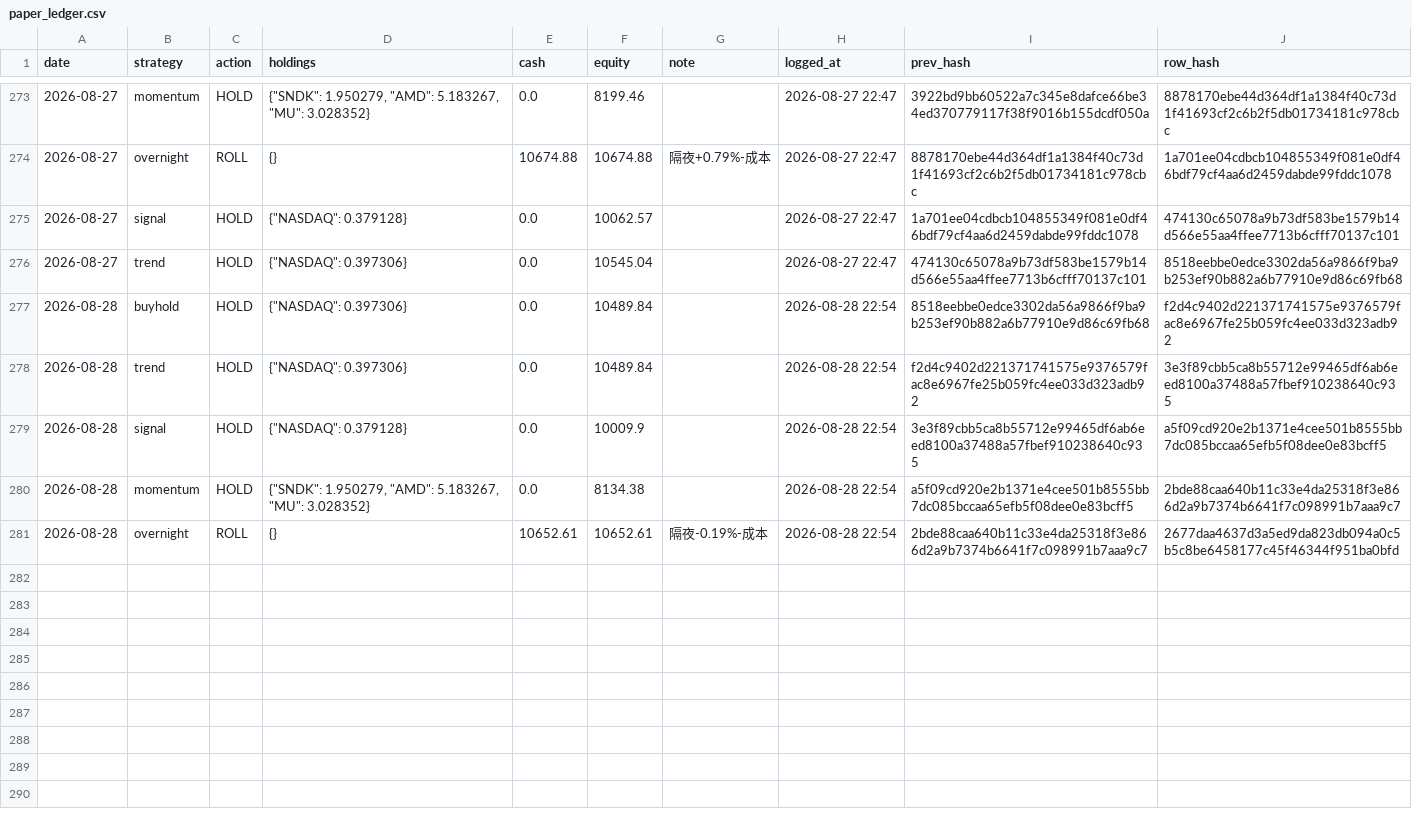
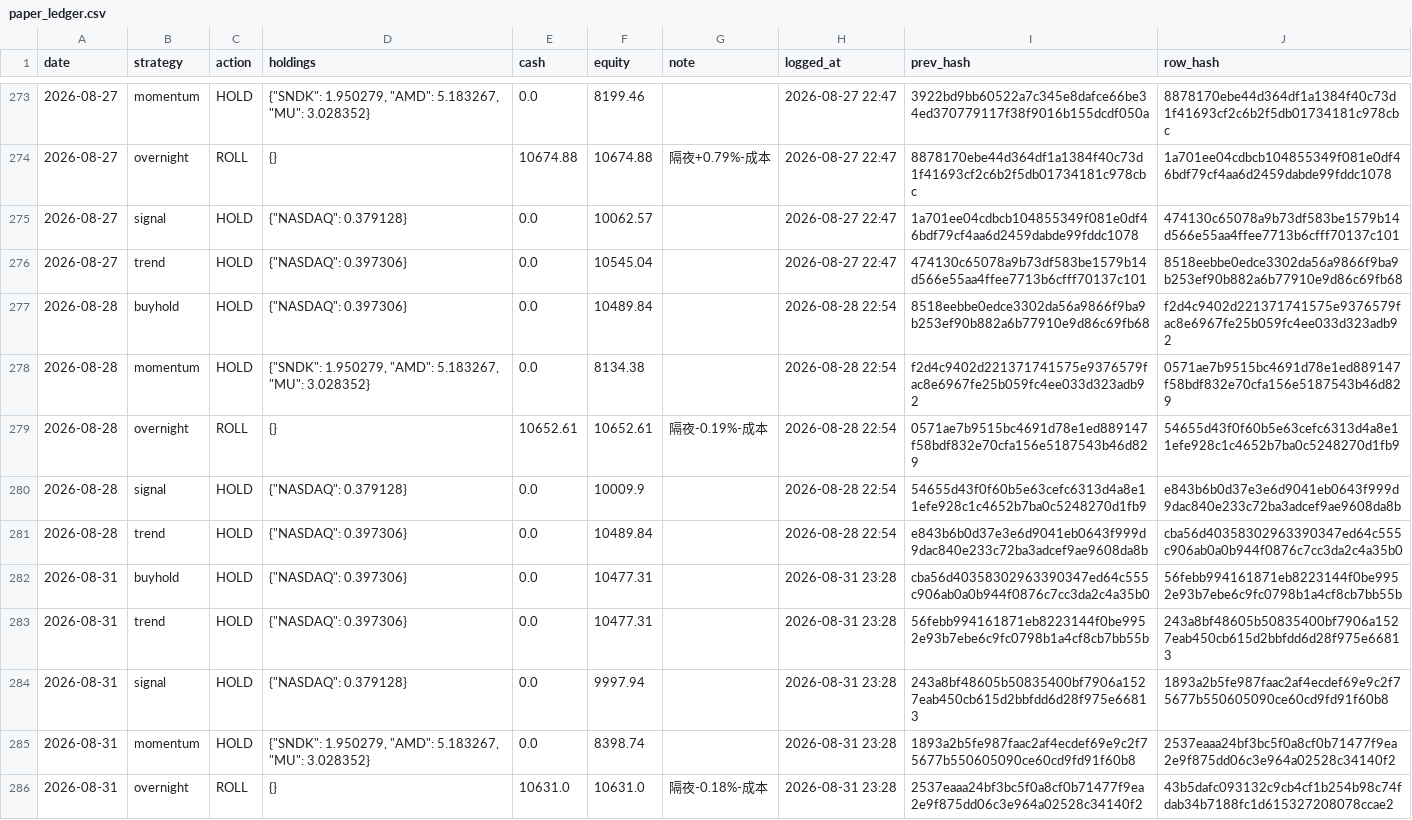
Before and after one commit to Vambrocop/alpha-lab, a CSV file: market-analysis/data/processed/paper_ledger.csv, drawn as a sheet; only a part is shown, gaps mark what is left out.

```diff
--- a/market-analysis/data/processed/paper_ledger.csv
+++ b/market-analysis/data/processed/paper_ledger.csv
@@ -277,5 +277,10 @@ date,strategy,action,holdings,cash,equity,note,logged_at,prev_hash,row_hash
 2026-08-28,buyhold,HOLD,"{""NASDAQ"": 0.397306}",0.0,10489.84,,2026-08-28 22:54,8518eebbe0edce3302da56a9866f9ba9b253ef90b882a6b77910e9d86c69fb68,f2d4c9402d221371741575e9376579fac8e6967fe25b059fc4ee033d323adb92
-2026-08-28,trend,HOLD,"{""NASDAQ"": 0.397306}",0.0,10489.84,,2026-08-28 22:54,f2d4c9402d221371741575e9376579fac8e6967fe25b059fc4ee033d323adb92,3e3f89cbb5ca8b55712e99465df6ab6eed8100a37488a57fbef910238640c935
-2026-08-28,signal,HOLD,"{""NASDAQ"": 0.379128}",0.0,10009.9,,2026-08-28 22:54,3e3f89cbb5ca8b55712e99465df6ab6eed8100a37488a57fbef910238640c935,a5f09cd920e2b1371e4cee501b8555bb7dc085bccaa65efb5f08dee0e83bcff5
-2026-08-28,momentum,HOLD,"{""SNDK"": 1.950279, ""AMD"": 5.183267, ""MU"": 3.028352}",0.0,8134.38,,2026-08-28 22:54,a5f09cd920e2b1371e4cee501b8555bb7dc085bccaa65efb5f08dee0e83bcff5,2bde88caa640b11c33e4da25318f3e866d2a9b7374b6641f7c098991b7aaa9c7
-2026-08-28,overnight,ROLL,{},10652.61,10652.61,隔夜-0.19%-成本,2026-08-28 22:54,2bde88caa640b11c33e4da25318f3e866d2a9b7374b6641f7c098991b7aaa9c7,2677daa4637d3a5ed9da823db094a0c5b5c8be6458177c45f46344f951ba0bfd
+2026-08-28,momentum,HOLD,"{""SNDK"": 1.950279, ""AMD"": 5.183267, ""MU"": 3.028352}",0.0,8134.38,,2026-08-28 22:54,f2d4c9402d221371741575e9376579fac8e6967fe25b059fc4ee033d323adb92,0571ae7b9515bc4691d78e1ed889147f58bdf832e70cfa156e5187543b46d829
+2026-08-28,overnight,ROLL,{},10652.61,10652.61,隔夜-0.19%-成本,2026-08-28 22:54,0571ae7b9515bc4691d78e1ed889147f58bdf832e70cfa156e5187543b46d829,54655d43f0f60b5e63cefc6313d4a8e11efe928c1c4652b7ba0c5248270d1fb9
+2026-08-28,signal,HOLD,"{""NASDAQ"": 0.379128}",0.0,10009.9,,2026-08-28 22:54,54655d43f0f60b5e63cefc6313d4a8e11efe928c1c4652b7ba0c5248270d1fb9,e843b6b0d37e3e6d9041eb0643f999d9dac840e233c72ba3adcef9ae9608da8b
+2026-08-28,trend,HOLD,"{""NASDAQ"": 0.397306}",0.0,10489.84,,2026-08-28 22:54,e843b6b0d37e3e6d9041eb0643f999d9dac840e233c72ba3adcef9ae9608da8b,cba56d40358302963390347ed64c555c906ab0a0b944f0876c7cc3da2c4a35b0
+2026-08-31,buyhold,HOLD,"{""NASDAQ"": 0.397306}",0.0,10477.31,,2026-08-31 23:28,cba56d40358302963390347ed64c555c906ab0a0b944f0876c7cc3da2c4a35b0,56febb994161871eb8223144f0be9952e93b7ebe6c9fc0798b1a4cf8cb7bb55b
+2026-08-31,trend,HOLD,"{""NASDAQ"": 0.397306}",0.0,10477.31,,2026-08-31 23:28,56febb994161871eb8223144f0be9952e93b7ebe6c9fc0798b1a4cf8cb7bb55b,243a8bf48605b50835400bf7906a1527eab450cb615d2bbfdd6d28f975e66813
+2026-08-31,signal,HOLD,"{""NASDAQ"": 0.379128}",0.0,9997.94,,2026-08-31 23:28,243a8bf48605b50835400bf7906a1527eab450cb615d2bbfdd6d28f975e66813,1893a2b5fe987faac2af4ecdef69e9c2f75677b550605090ce60cd9fd91f60b8
+2026-08-31,momentum,HOLD,"{""SNDK"": 1.950279, ""AMD"": 5.183267, ""MU"": 3.028352}",0.0,8398.74,,2026-08-31 23:28,1893a2b5fe987faac2af4ecdef69e9c2f75677b550605090ce60cd9fd91f60b8,2537eaaa24bf3bc5f0a8cf0b71477f9ea2e9f875dd06c3e964a02528c34140f2
+2026-08-31,overnight,ROLL,{},10631.0,10631.0,隔夜-0.18%-成本,2026-08-31 23:28,2537eaaa24bf3bc5f0a8cf0b71477f9ea2e9f875dd06c3e964a02528c34140f2,43b5dafc093132c9cb4cf1b254b98c74fdab34b7188fc1d615327208078ccae2
```
Also changed, not shown: market-analysis/data/processed/prediction_log.csv, 18 other files.
